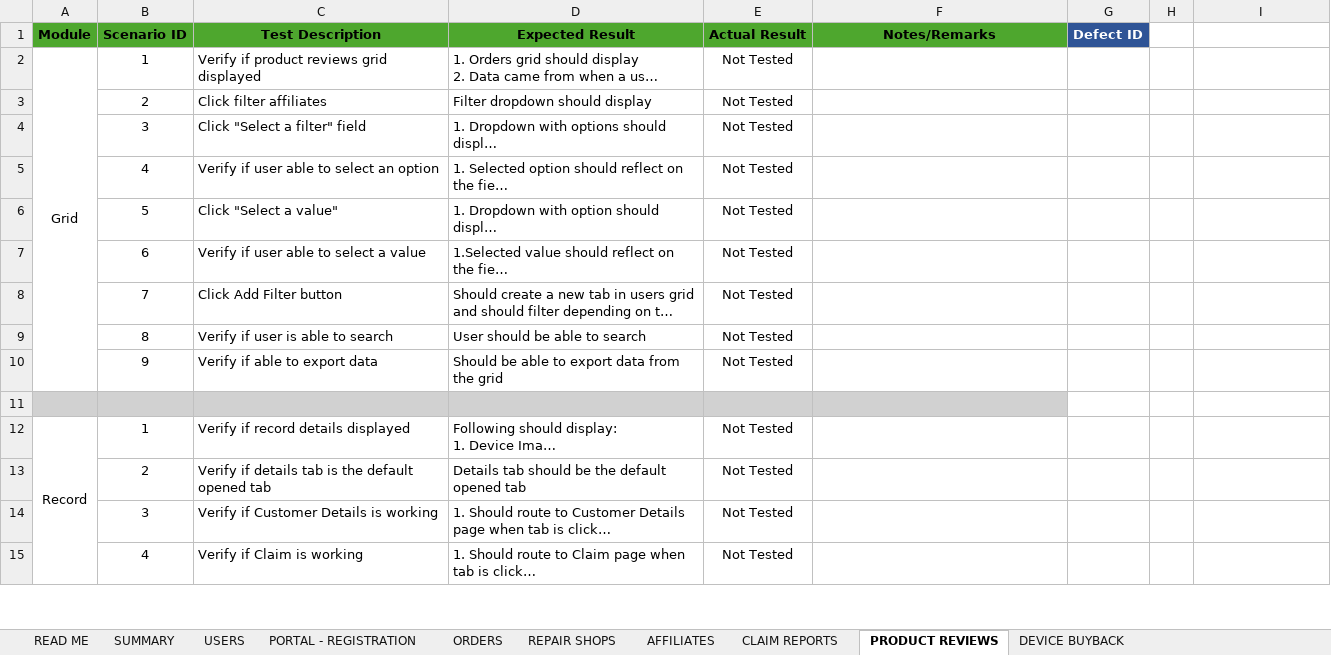
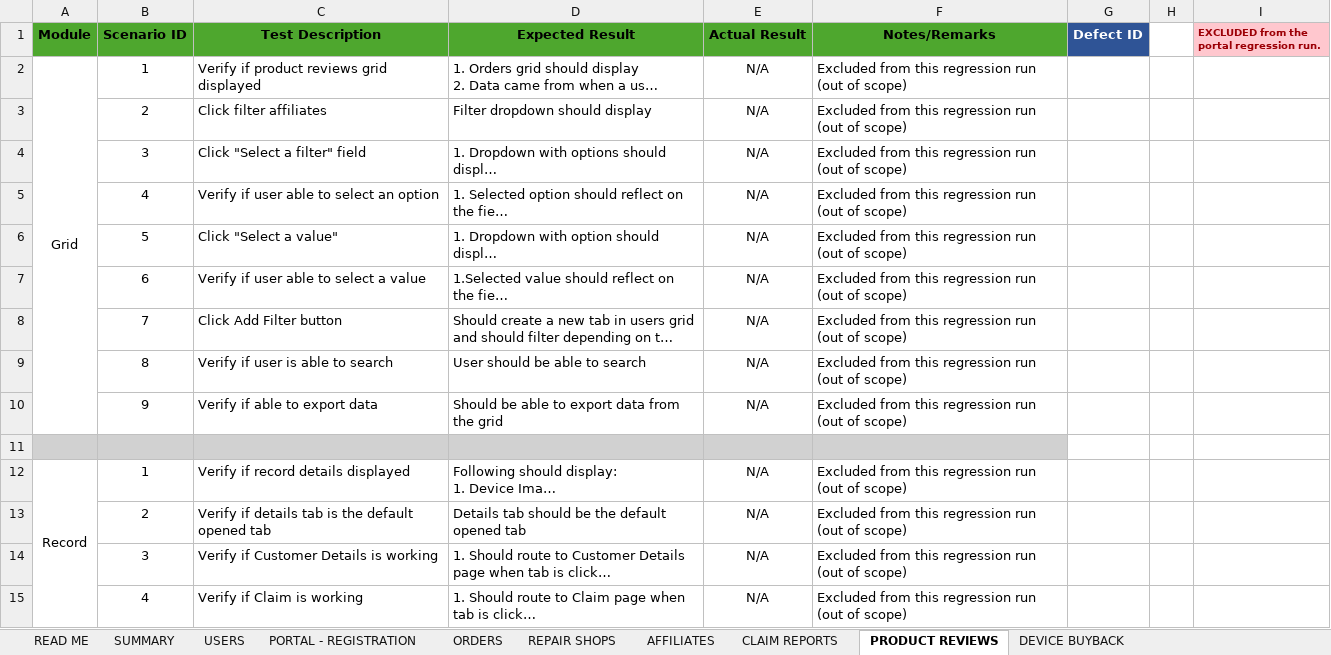
Before and after one commit to DNAMicro/pm-instaprotek, an Excel workbook: Insta-testing/Instaprotek_Regression_QA_Log.xlsx, sheet PRODUCT REVIEWS, drawn as a sheet; only a part is shown; long unchanged cells end in …; values as stored, in another font and other column widths than the file's, no borders; charts and pictures and conditional formats not drawn; the diff covers the shown part only; the diff names each change by its address in the sheet, - before the commit and + after, or states it on an @@ line.

```diff
--- a/Insta-testing/Instaprotek_Regression_QA_Log.xlsx (sheet PRODUCT REVIEWS)
+++ b/Insta-testing/Instaprotek_Regression_QA_Log.xlsx (sheet PRODUCT REVIEWS)
-I1: (empty)
+I1: EXCLUDED from the portal regression run.
-I1 fill: none
+I1 fill: #FFC7CE
-E2:E10 (Actual Result): Not Tested
+E2:E10 (Actual Result): N/A
-F2:F10 (Notes/Remarks): (empty)
+F2:F10 (Notes/Remarks): Excluded from this regression run (out of scope)
-E12:E15 (Actual Result): Not Tested
+E12:E15 (Actual Result): N/A
-F12:F15 (Notes/Remarks): (empty)
+F12:F15 (Notes/Remarks): Excluded from this regression run (out of scope)
```
Also changed, not shown: 66 edited cells elsewhere in this sheet, sheet ORDERS, sheet DEVICE BUYBACK, sheet CLAIM REPORTS, sheet READ ME, sheet SUMMARY, sheet PORTAL - REGISTRATION, 2 other files.
